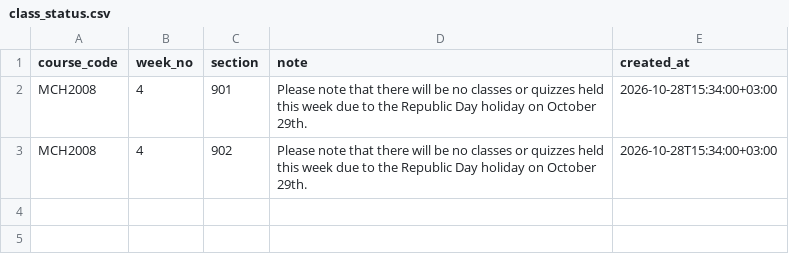
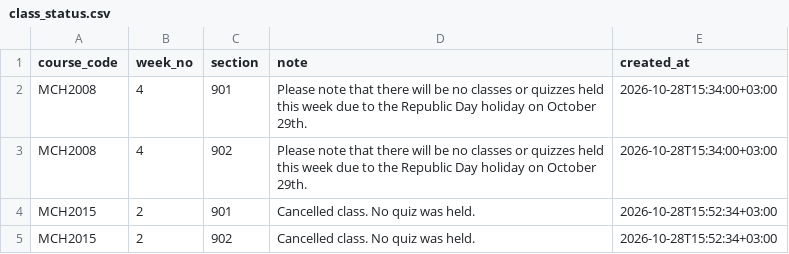
Before and after one commit to gokhangulser0/bau-course-portal, a CSV file: class_status.csv, drawn as a sheet; the diff names each change by its address in the sheet, - before the commit and + after, or states it on an @@ line.

Commit message:
No class: MCH2015 Week 2 Sections 901, 902

```diff
--- a/class_status.csv
+++ b/class_status.csv
+row 4: MCH2015 | 2 | 901 | Cancelled class. No quiz was held. | 2026-10-28T15:52:34+03:00
+row 5: MCH2015 | 2 | 902 | Cancelled class. No quiz was held. | 2026-10-28T15:52:34+03:00
```
